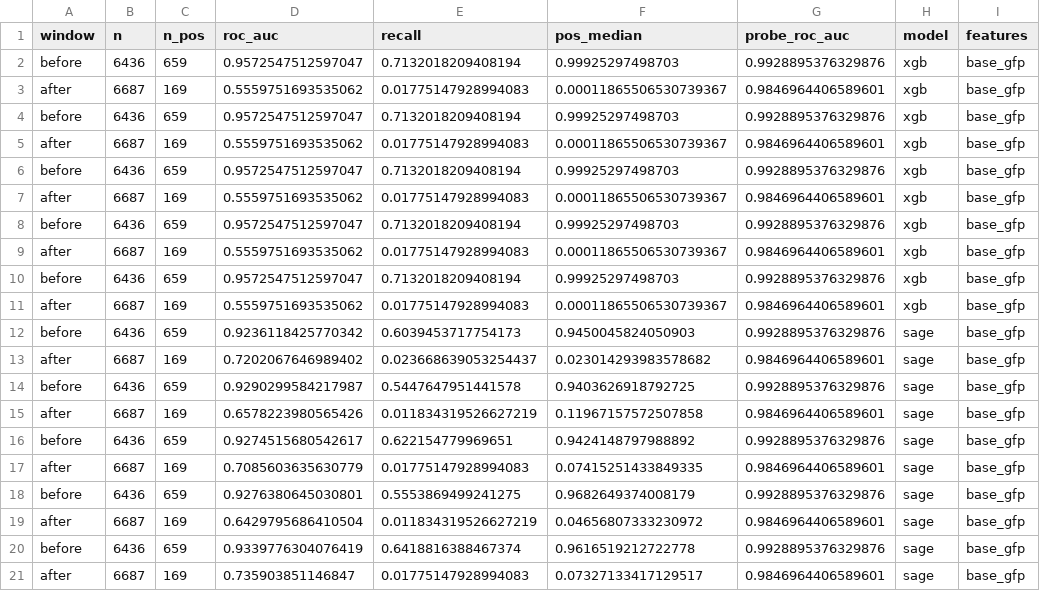
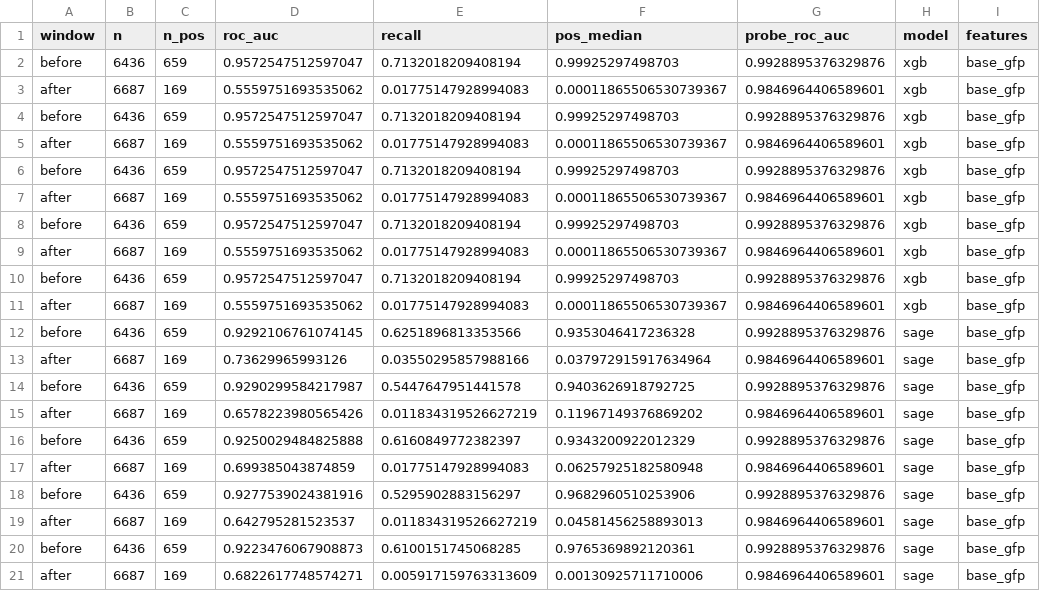
Before and after one commit to Abhinawap/mulegraph, a CSV file: report/tables/elliptic_drift_event.csv, drawn as a sheet; only a part is shown; the diff names each change by its address in the sheet, - before the commit and + after, or states it on an @@ line.

```diff
--- a/report/tables/elliptic_drift_event.csv
+++ b/report/tables/elliptic_drift_event.csv
-D12 (roc_auc): 0.9236118425770342
+D12 (roc_auc): 0.9292106761074145
-E12 (recall): 0.6039453717754173
+E12 (recall): 0.6251896813353566
-F12 (pos_median): 0.9450045824050903
+F12 (pos_median): 0.9353046417236328
-D13 (roc_auc): 0.7202067646989402
+D13 (roc_auc): 0.73629965993126
-E13 (recall): 0.023668639053254437
+E13 (recall): 0.03550295857988166
-F13 (pos_median): 0.023014293983578682
+F13 (pos_median): 0.037972915917634964
-F15 (pos_median): 0.11967157572507858
+F15 (pos_median): 0.11967149376869202
-D16 (roc_auc): 0.9274515680542617
+D16 (roc_auc): 0.9250029484825888
-E16 (recall): 0.622154779969651
+E16 (recall): 0.6160849772382397
-F16 (pos_median): 0.9424148797988892
+F16 (pos_median): 0.9343200922012329
-D17 (roc_auc): 0.7085603635630779
+D17 (roc_auc): 0.699385043874859
-F17 (pos_median): 0.07415251433849335
+F17 (pos_median): 0.06257925182580948
-D18 (roc_auc): 0.9276380645030801
+D18 (roc_auc): 0.9277539024381916
-E18 (recall): 0.5553869499241275
+E18 (recall): 0.5295902883156297
-F18 (pos_median): 0.9682649374008179
+F18 (pos_median): 0.9682960510253906
-D19 (roc_auc): 0.6429795686410504
+D19 (roc_auc): 0.642795281523537
-F19 (pos_median): 0.04656807333230972
+F19 (pos_median): 0.04581456258893013
-D20 (roc_auc): 0.9339776304076419
+D20 (roc_auc): 0.9223476067908873
-E20 (recall): 0.6418816388467374
+E20 (recall): 0.6100151745068285
-F20 (pos_median): 0.9616519212722778
+F20 (pos_median): 0.9765369892120361
-D21 (roc_auc): 0.735903851146847
+D21 (roc_auc): 0.6822617748574271
-E21 (recall): 0.01775147928994083
+E21 (recall): 0.005917159763313609
-F21 (pos_median): 0.07327133417129517
+F21 (pos_median): 0.00130925711710006
```
Also changed, not shown: report/tables/elliptic_drift_lead_time.csv, report/tables/elliptic_drift_scores.csv, 5 other files.
